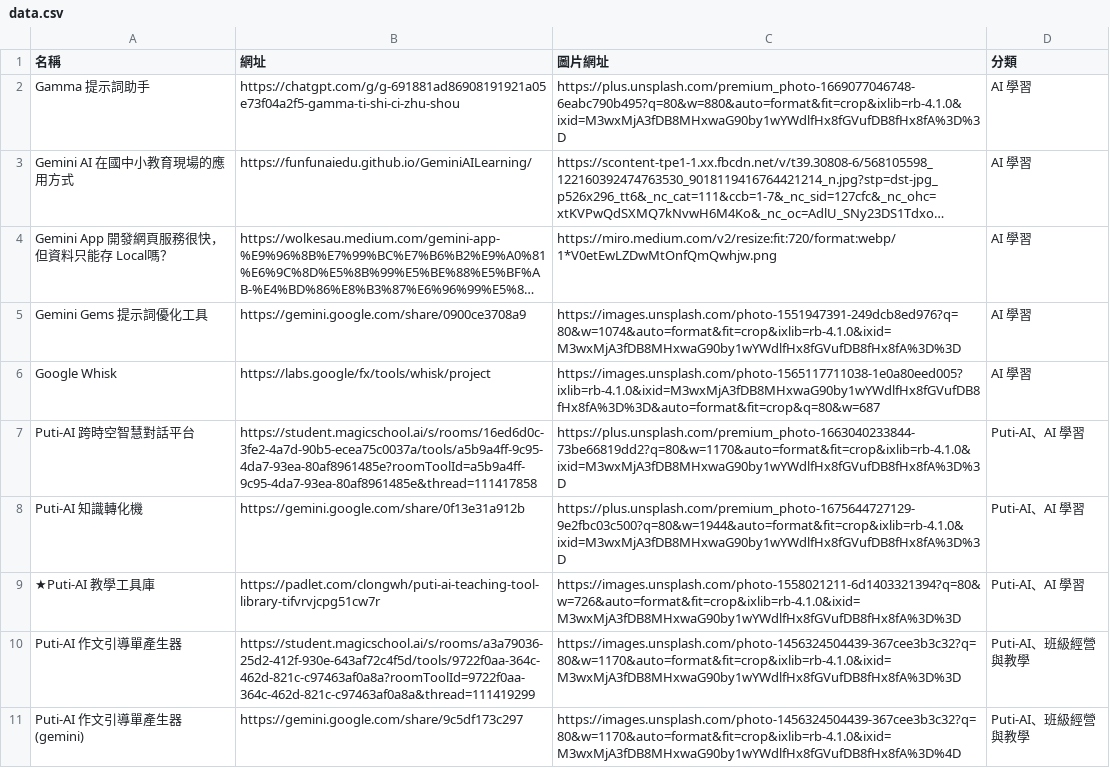
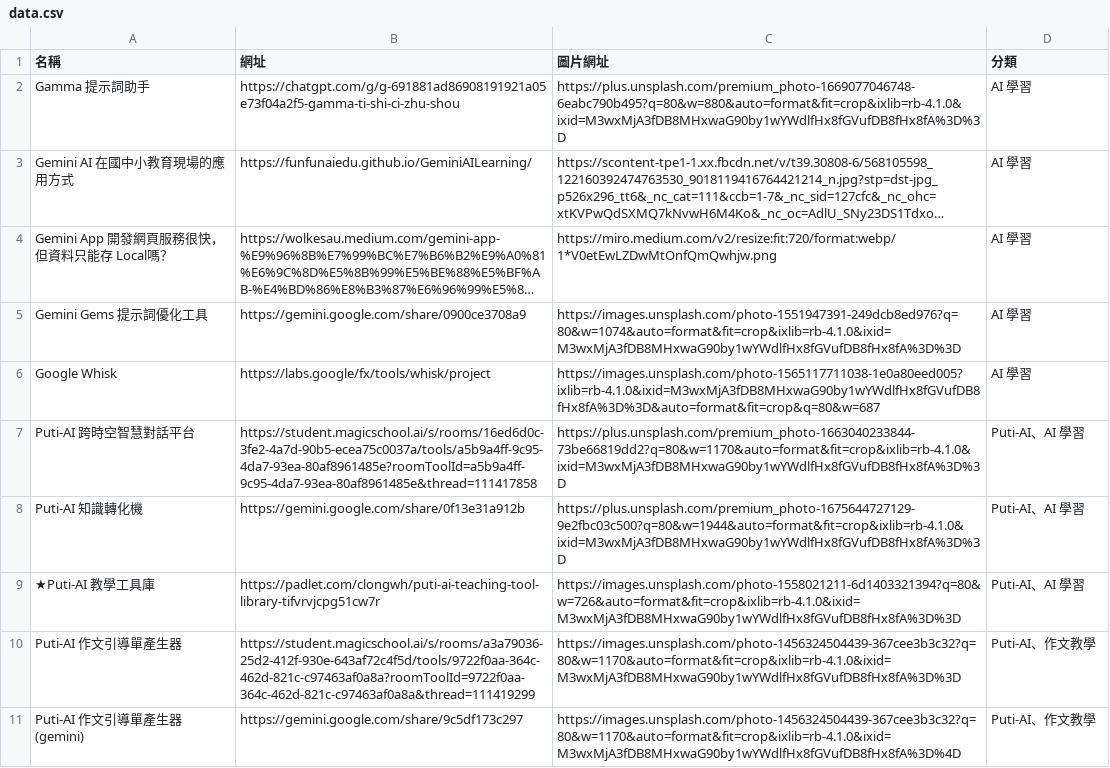
Before and after one commit to charce1103/web, a CSV file: data.csv, drawn as a sheet; only a part is shown; long unchanged cells end in …; the diff covers the shown part only.

Commit message:
Update data.csv

```diff
--- a/data.csv
+++ b/data.csv
@@ -9,3 +9,3 @@ Puti-AI 知識轉化機,https://gemini.google.com/share/0f13e31a912b,https://plu
 ★Puti-AI 教學工具庫,https://padlet.com/clongwh/puti-ai-teaching-tool-library-tifvrvjcpg51cw7r,https://images.unsplash.com/photo-1558021211-6d1403321394?q=80&w=726&auto=format&fit=crop&ixlib=rb-4.1.0&ixid=M3wxMjA3fDB8MHxwaG90by1wYWdlfHx8fGVufDB8fHx8fA%3D%3D,Puti-AI、AI 學習
-Puti-AI 作文引導單產生器,https://student.magicschool.ai/s/rooms/a3a79036-25d2-412f-930e-643af72c4f5d/tools/9722f0aa-364c-462d-821c-c97463af0a8a?roomToolId=9722f0aa-364c-462d-821c-c97463af0a8a&thread=111419299,https://images.unsplash.com/photo-1456324504439-367cee3b3c32?q=80&w=1170&auto=format&fit=crop&ixlib=rb-4.1.0&ixid=M3wxMjA3fDB8MHxwaG90by1wYWdlfHx8fGVufDB8fHx8fA%3D%3D,Puti-AI、班級經營與教學
-Puti-AI 作文引導單產生器(gemini),https://gemini.google.com/share/9c5df173c297,https://images.unsplash.com/photo-1456324504439-367cee3b3c32?q=80&w=1170&auto=format&fit=crop&ixlib=rb-4.1.0&ixid=M3wxMjA3fDB8MHxwaG90by1wYWdlfHx8fGVufDB8fHx8fA%3D%4D,Puti-AI、班級經營與教學
+Puti-AI 作文引導單產生器,https://student.magicschool.ai/s/rooms/a3a79036-25d2-412f-930e-643af72c4f5d/tools/9722f0aa-364c-462d-821c-c97463af0a8a?roomToolId=9722f0aa-364c-462d-821c-c97463af0a8a&thread=111419299,https://images.unsplash.com/photo-1456324504439-367cee3b3c32?q=80&w=1170&auto=format&fit=crop&ixlib=rb-4.1.0&ixid=M3wxMjA3fDB8MHxwaG90by1wYWdlfHx8fGVufDB8fHx8fA%3D%3D,Puti-AI、作文教學
+Puti-AI 作文引導單產生器(gemini),https://gemini.google.com/share/9c5df173c297,https://images.unsplash.com/photo-1456324504439-367cee3b3c32?q=80&w=1170&auto=format&fit=crop&ixlib=rb-4.1.0&ixid=M3wxMjA3fDB8MHxwaG90by1wYWdlfHx8fGVufDB8fHx8fA%3D%4D,Puti-AI、作文教學
```
Also changed, not shown: 1 added row and 4 edited cells elsewhere in this file.
